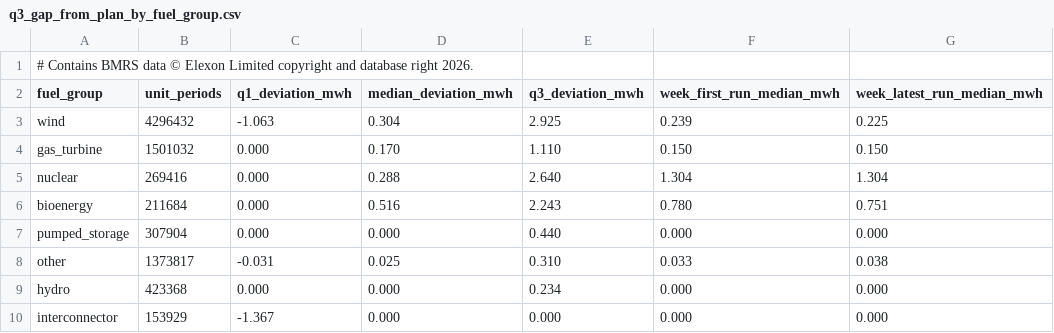
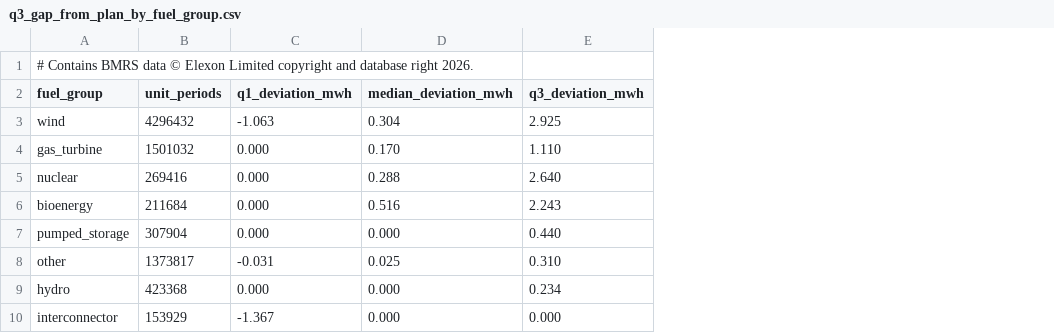
Before and after one commit to JayWatNorm/gridskew, a CSV file: docs/results/q3_gap_from_plan_by_fuel_group.csv, drawn as a sheet; the diff names each change by its address in the sheet, - before the commit and + after, or states it on an @@ line.

```diff
--- a/docs/results/q3_gap_from_plan_by_fuel_group.csv
+++ b/docs/results/q3_gap_from_plan_by_fuel_group.csv
-column F (week_first_run_median_mwh), rows 3-10: 0.239 | 0.150 | 1.304 | 0.780 | 0.000 | 0.033 | 0.000 | 0.000
-column G (week_latest_run_median_mwh), rows 3-10: 0.225 | 0.150 | 1.304 | 0.751 | 0.000 | 0.038 | 0.000 | 0.000
```
Also changed, not shown: docs/results/q2_moved_energy_by_unit_type.csv, docs/results/q30_rank_correlations.csv, 17 other files.
